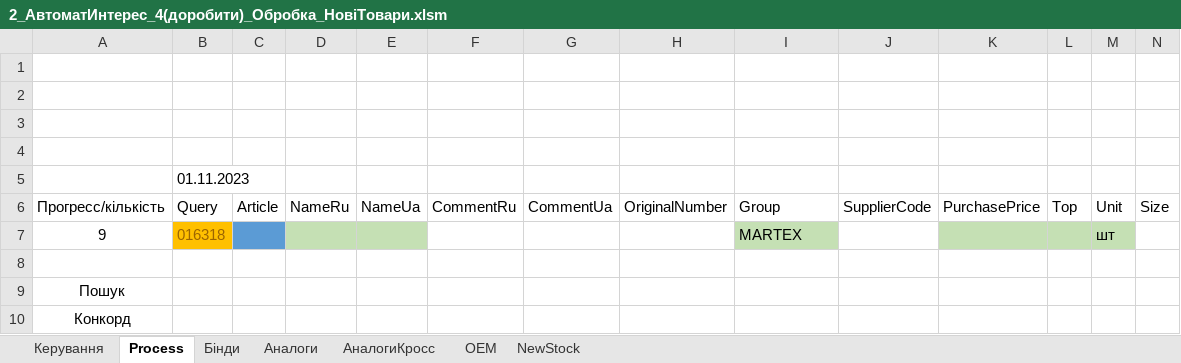
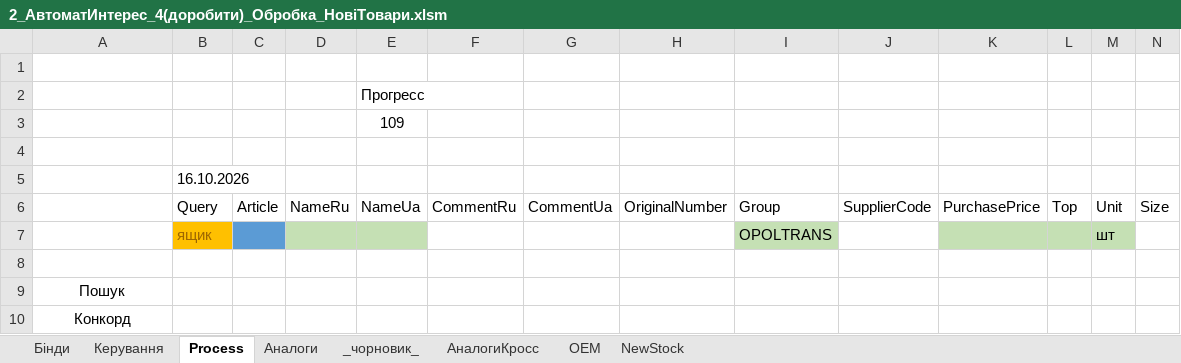
Before and after one commit to supply2-cell/interesautomate, an Excel workbook: Інтерес_авто_сорc/2_АвтоматИнтерес_4(доробити)_Обробка_НовіТовари.xlsm, sheet Process, drawn as a sheet; only a part is shown; values as stored, in another font and other column widths than the file's, no borders; charts and pictures and table styles not drawn; removed rows and columns are numbered as before the commit, all else as after; the diff covers the shown part only; the diff names each change by its address in the sheet, - before the commit and + after, or states it on an @@ line.

```diff
--- a/Інтерес_авто_сорc/2_АвтоматИнтерес_4(доробити)_Обробка_НовіТовари.xlsm (sheet Process)
+++ b/Інтерес_авто_сорc/2_АвтоматИнтерес_4(доробити)_Обробка_НовіТовари.xlsm (sheet Process)
+sheet tab: _чорновик_
@@ sheet tab order changed: Бінди | Керування | Process | Аналоги | _чорновик_ | АналогиКросс | OEM | NewStock @@
+row 2:  |  |  |  | Прогресс
+row 3:  |  |  |  | 109
-row 3: (empty)
-row 4: (empty)
-B5: 01.11.2023
+B5: 16.10.2026
-A6: Прогресс/кількість
+A6: (empty)
-row 7: 9 | 016318 |  |  |  |  |  |  | MARTEX |  |  |  | шт
+row 7:  | ящик |  |  |  |  |  |  | OPOLTRANS |  |  |  | шт
```
Also changed, not shown: 15 added rows, 4 edited cells, cell formats and merged cells elsewhere in this sheet, sheet Аналоги, sheet АналогиКросс, sheet OEM, sheet NewStock, sheet Керування, charts or pictures, 38 other files.
